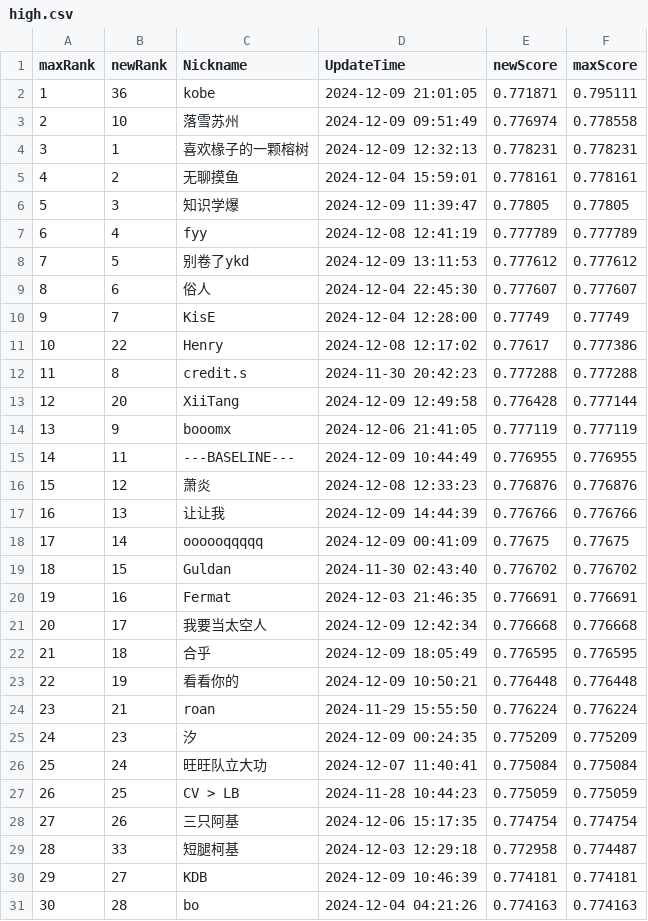
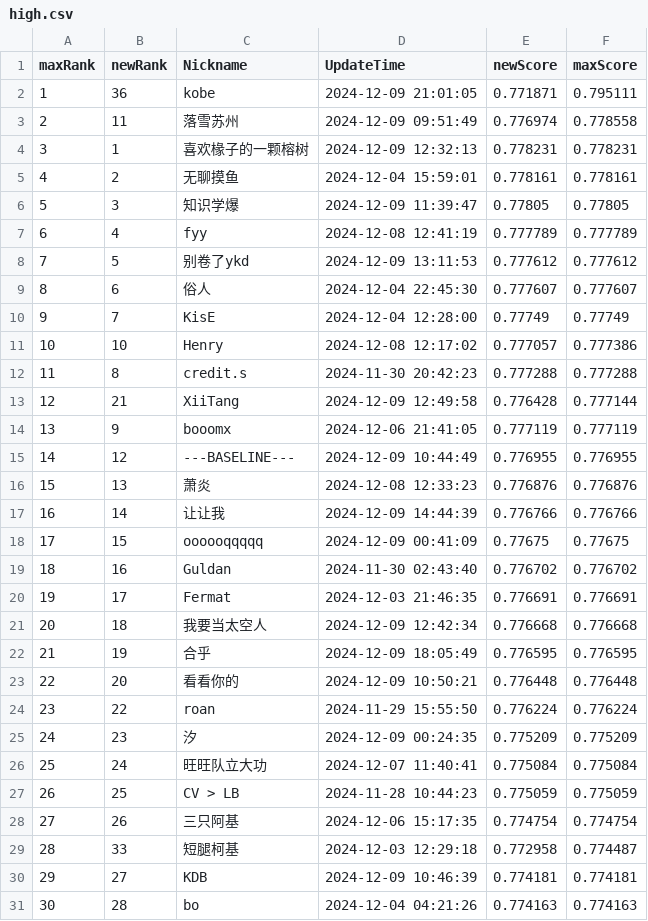
Before and after one commit to LevenKoko/SWUFE_CreditScoring_Crawler, a CSV file: high.csv, drawn as a sheet; only a part is shown.

```diff
--- a/high.csv
+++ b/high.csv
@@ -2,3 +2,3 @@ maxRank,newRank,Nickname,UpdateTime,newScore,maxScore
 1,36,kobe,2024-12-09 21:01:05,0.771871,0.795111
-2,10,落雪苏州,2024-12-09 09:51:49,0.776974,0.778558
+2,11,落雪苏州,2024-12-09 09:51:49,0.776974,0.778558
 3,1,喜欢椽子的一颗榕树,2024-12-09 12:32:13,0.778231,0.778231
@@ -10,16 +10,16 @@ maxRank,newRank,Nickname,UpdateTime,newScore,maxScore
 9,7,KisE,2024-12-04 12:28:00,0.77749,0.77749
-10,22,Henry,2024-12-08 12:17:02,0.77617,0.777386
+10,10,Henry,2024-12-08 12:17:02,0.777057,0.777386
 11,8,credit.s,2024-11-30 20:42:23,0.777288,0.777288
-12,20,XiiTang,2024-12-09 12:49:58,0.776428,0.777144
+12,21,XiiTang,2024-12-09 12:49:58,0.776428,0.777144
 13,9,booomx,2024-12-06 21:41:05,0.777119,0.777119
-14,11,---BASELINE---,2024-12-09 10:44:49,0.776955,0.776955
-15,12,萧炎,2024-12-08 12:33:23,0.776876,0.776876
-16,13,让让我,2024-12-09 14:44:39,0.776766,0.776766
-17,14,oooooqqqqq,2024-12-09 00:41:09,0.77675,0.77675
-18,15,Guldan,2024-11-30 02:43:40,0.776702,0.776702
-19,16,Fermat,2024-12-03 21:46:35,0.776691,0.776691
-20,17,我要当太空人,2024-12-09 12:42:34,0.776668,0.776668
-21,18,合乎,2024-12-09 18:05:49,0.776595,0.776595
-22,19,看看你的,2024-12-09 10:50:21,0.776448,0.776448
-23,21,roan,2024-11-29 15:55:50,0.776224,0.776224
+14,12,---BASELINE---,2024-12-09 10:44:49,0.776955,0.776955
+15,13,萧炎,2024-12-08 12:33:23,0.776876,0.776876
+16,14,让让我,2024-12-09 14:44:39,0.776766,0.776766
+17,15,oooooqqqqq,2024-12-09 00:41:09,0.77675,0.77675
+18,16,Guldan,2024-11-30 02:43:40,0.776702,0.776702
+19,17,Fermat,2024-12-03 21:46:35,0.776691,0.776691
+20,18,我要当太空人,2024-12-09 12:42:34,0.776668,0.776668
+21,19,合乎,2024-12-09 18:05:49,0.776595,0.776595
+22,20,看看你的,2024-12-09 10:50:21,0.776448,0.776448
+23,22,roan,2024-11-29 15:55:50,0.776224,0.776224
 24,23,汐,2024-12-09 00:24:35,0.775209,0.775209
```
Also changed, not shown: new.csv, 3 other files.
